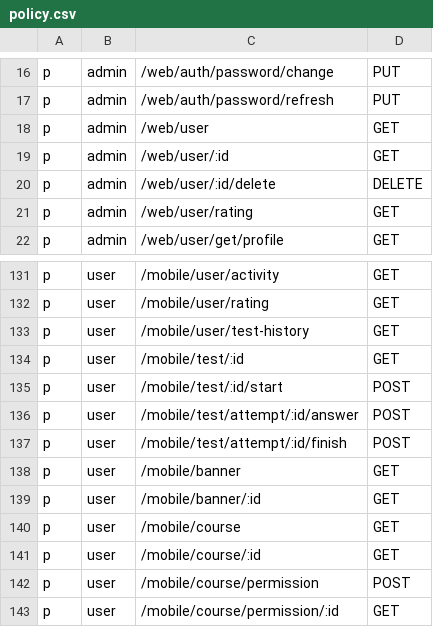
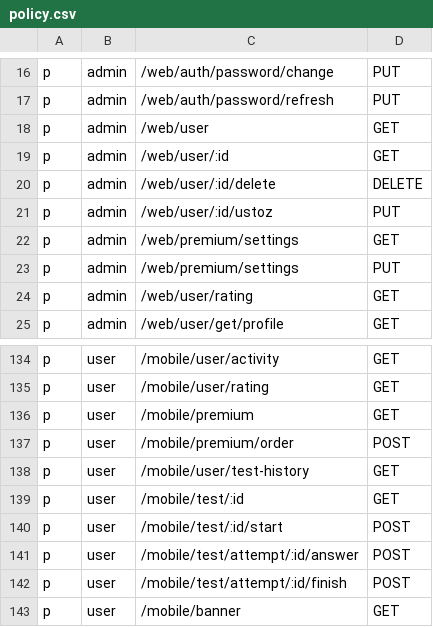
Before and after one commit to axadjonovsardorbek/imed_backend, a CSV file: api/casbin/policy.csv, drawn as a sheet; only a part is shown, gaps mark what is left out; the shorter side is filled out with more unchanged rows.

```diff
--- a/api/casbin/policy.csv
+++ b/api/casbin/policy.csv
@@ -20,2 +20,5 @@ p, admin, /web/user/:id, GET
 p, admin, /web/user/:id/delete, DELETE
+p, admin, /web/user/:id/ustoz, PUT
+p, admin, /web/premium/settings, GET
+p, admin, /web/premium/settings, PUT
 p, admin, /web/user/rating, GET
@@ -132,2 +135,4 @@ p, user, /mobile/user/activity, GET
 p, user, /mobile/user/rating, GET
+p, user, /mobile/premium, GET
+p, user, /mobile/premium/order, POST
 p, user, /mobile/user/test-history, GET
```
Also changed, not shown: 19 other files.
